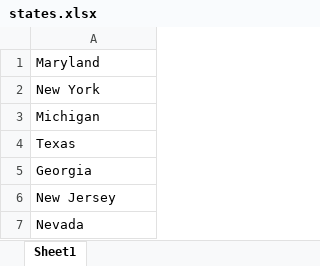
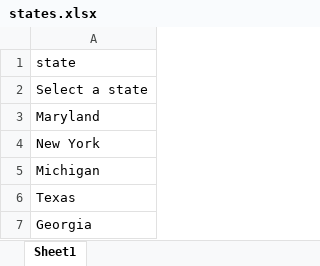
Before and after one commit to shashank-singh2017/EvictionLand, an Excel workbook: public/data/states.xlsx, sheet Sheet1, drawn as a sheet; only a part is shown; the shorter side is filled out with more unchanged rows; values as stored, in another font and other column widths than the file's, no borders; the diff names each change by its address in the sheet, - before the commit and + after, or states it on an @@ line.

```diff
--- a/public/data/states.xlsx (sheet Sheet1)
+++ b/public/data/states.xlsx (sheet Sheet1)
+row 1: state
+row 2: Select a state
```
Also changed, not shown: 6 other files.
